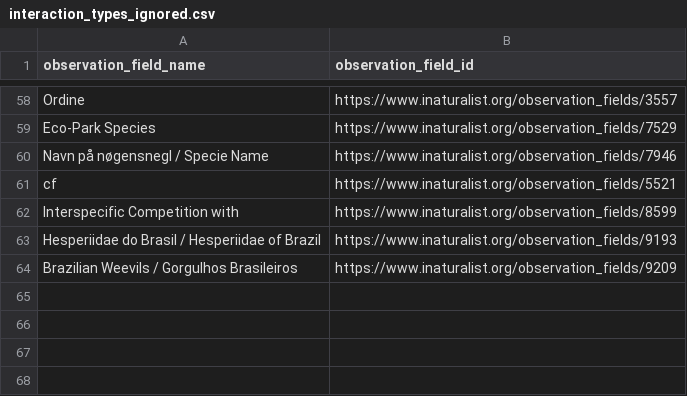
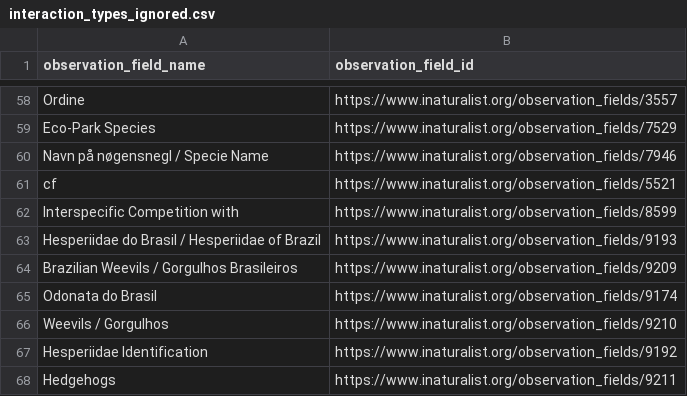
Before and after one commit to globalbioticinteractions/inaturalist, a CSV file: interaction_types_ignored.csv, drawn as a sheet; only a part is shown, gaps mark what is left out; the diff names each change by its address in the sheet, - before the commit and + after, or states it on an @@ line.

```diff
--- a/interaction_types_ignored.csv
+++ b/interaction_types_ignored.csv
+row 65: Odonata do Brasil | https://www.inaturalist.org/observation_fields/9174
+row 66: Weevils / Gorgulhos | https://www.inaturalist.org/observation_fields/9210
+row 67: Hesperiidae Identification | https://www.inaturalist.org/observation_fields/9192
+row 68: Hedgehogs | https://www.inaturalist.org/observation_fields/9211
```
Also changed, not shown: interaction_types.csv.
